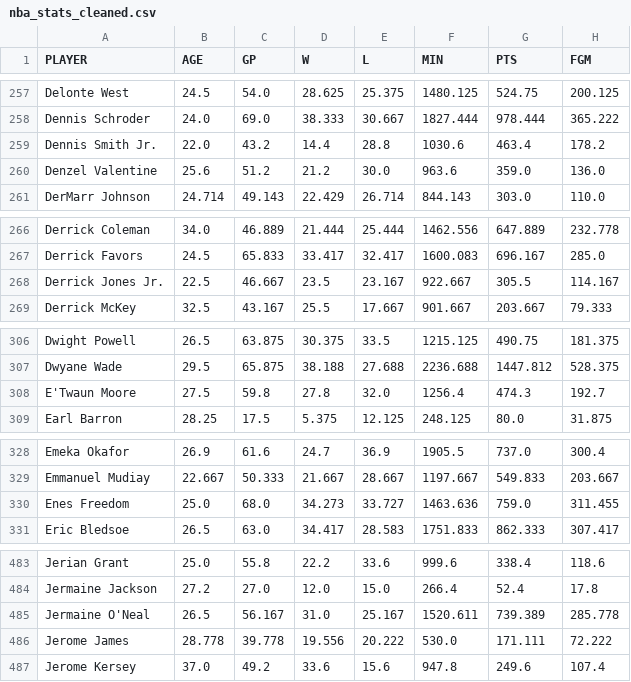
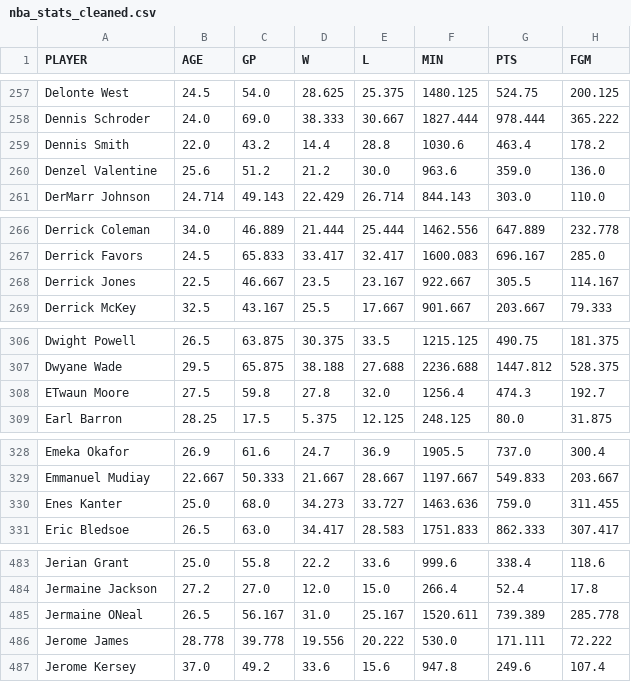
Before and after one commit to sandra-t-3282/NBA_Salary_Regression, a CSV file: nba_stats_cleaned.csv, drawn as a sheet; only a part is shown, gaps mark what is left out; the diff covers the shown part only; the diff names each change by its address in the sheet, - before the commit and + after, or states it on an @@ line.

```diff
--- a/nba_stats_cleaned.csv
+++ b/nba_stats_cleaned.csv
-A259 (PLAYER): Dennis Smith Jr.
+A259 (PLAYER): Dennis Smith
-A268 (PLAYER): Derrick Jones Jr.
+A268 (PLAYER): Derrick Jones
-A308 (PLAYER): E'Twaun Moore
+A308 (PLAYER): ETwaun Moore
-A330 (PLAYER): Enes Freedom
+A330 (PLAYER): Enes Kanter
-A485 (PLAYER): Jermaine O'Neal
+A485 (PLAYER): Jermaine ONeal
```
Also changed, not shown: 16 edited cells elsewhere in this file, 5 other files.
